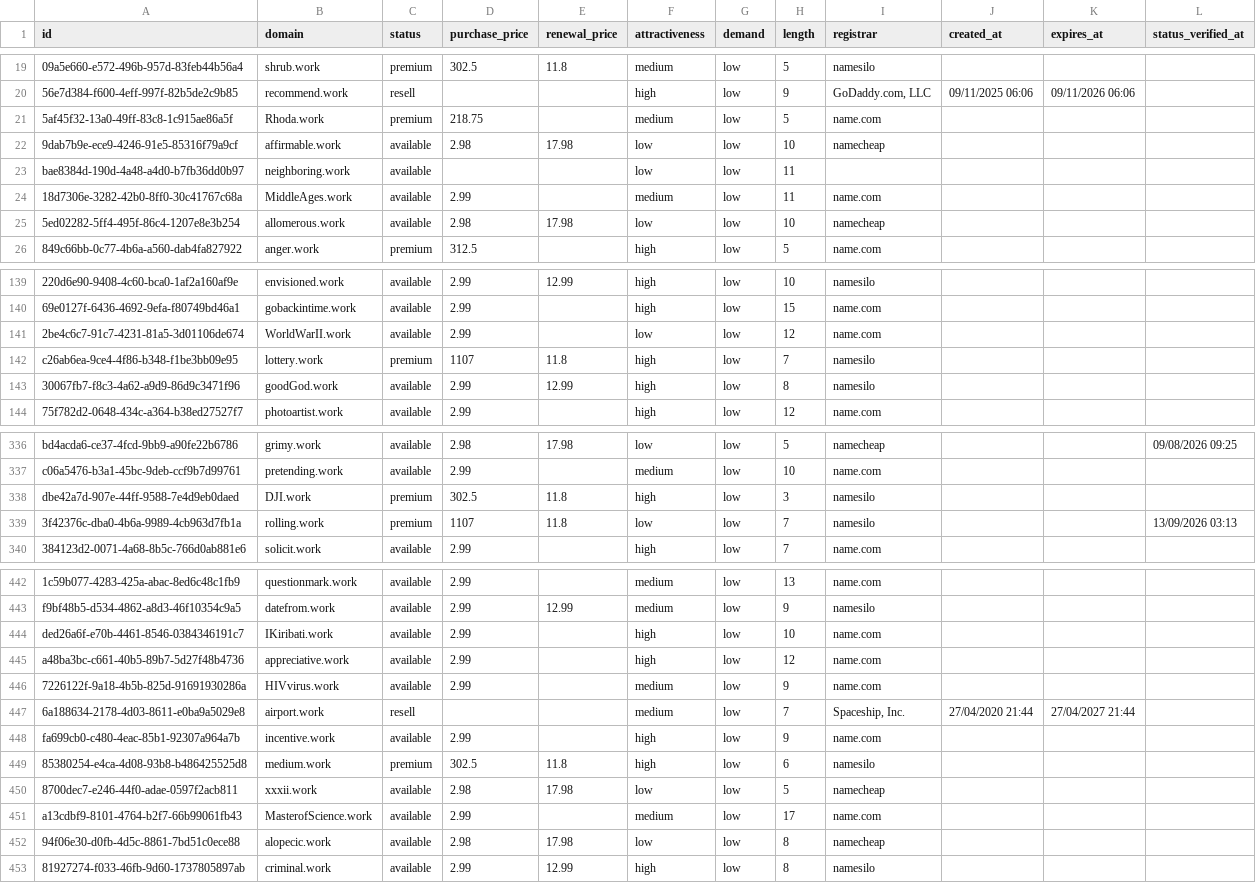
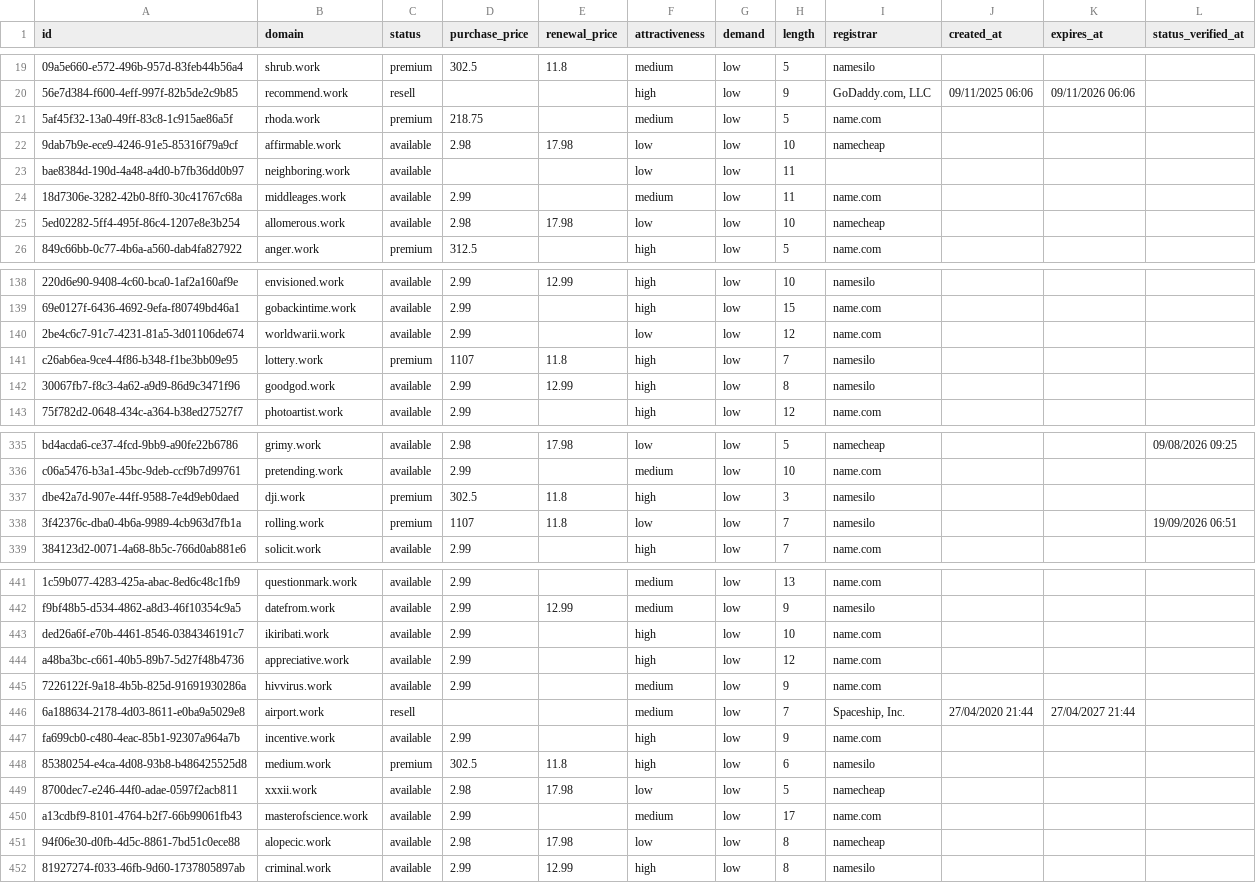
Before and after one commit to UniqueDomains/work-oneword-domains, a CSV file: work.csv, drawn as a sheet; only a part is shown, gaps mark what is left out; addresses are those after the commit; the diff covers the shown part only; the diff names each change by its address in the sheet, - before the commit and + after, or states it on an @@ line.

Commit message:
Domains update

```diff
--- a/work.csv
+++ b/work.csv
-B21 (domain): Rhoda.work
+B21 (domain): rhoda.work
-B24 (domain): MiddleAges.work
+B24 (domain): middleages.work
-B140 (domain): WorldWarII.work
+B140 (domain): worldwarii.work
-B142 (domain): goodGod.work
+B142 (domain): goodgod.work
-B337 (domain): DJI.work
+B337 (domain): dji.work
-L338 (status_verified_at): 13/09/2026 03:13
+L338 (status_verified_at): 19/09/2026 06:51
-B443 (domain): IKiribati.work
+B443 (domain): ikiribati.work
-B445 (domain): HIVvirus.work
+B445 (domain): hivvirus.work
-B450 (domain): MasterofScience.work
+B450 (domain): masterofscience.work
```
Also changed, not shown: 3 added rows, 3 removed rows and 80 edited cells elsewhere in this file, 4 other files.
